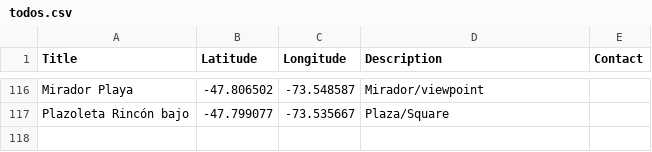
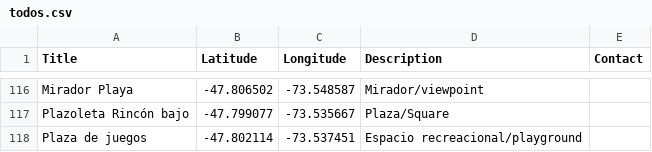
Before and after one commit to geografiaideal/MapaTortel, a CSV file: todos.csv, drawn as a sheet; only a part is shown, gaps mark what is left out; the diff names each change by its address in the sheet, - before the commit and + after, or states it on an @@ line.

Commit message:
se agrega row 118 plaza juegos

```diff
--- a/todos.csv
+++ b/todos.csv
+row 118: Plaza de juegos | -47.802114 | -73.537451 | Espacio recreacional/playground
```
